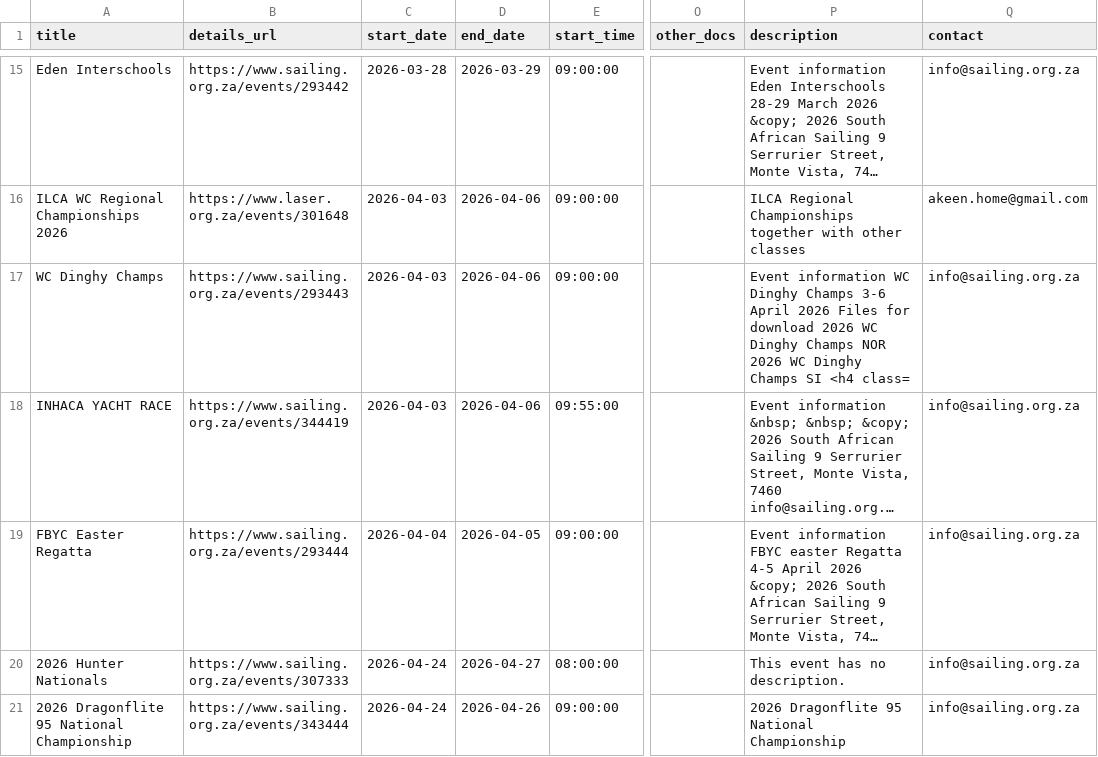
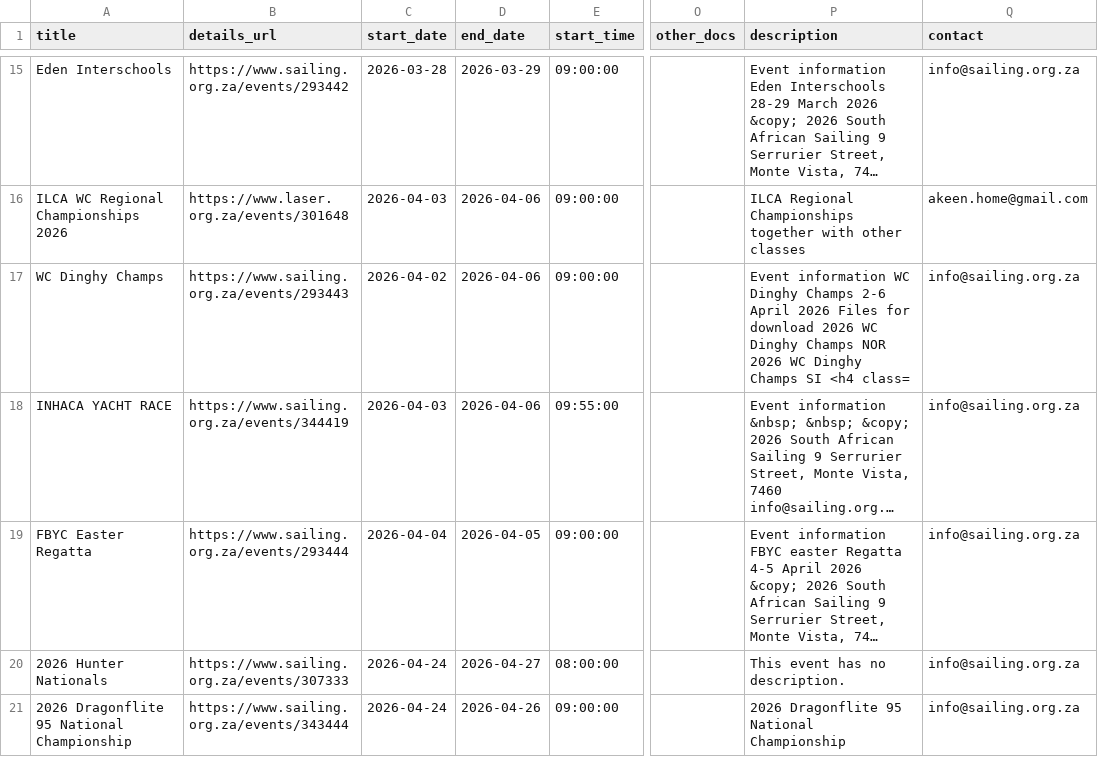
Before and after one commit to kevinweaving-ship-it/Cursor-Websites, a CSV file: sas_events_list.csv, drawn as a sheet; only a part is shown, gaps mark what is left out; long unchanged cells end in …; the diff names each change by its address in the sheet, - before the commit and + after, or states it on an @@ line.

```diff
--- a/sas_events_list.csv
+++ b/sas_events_list.csv
-C17 (start_date): 2026-04-03
+C17 (start_date): 2026-04-02
-P17 (description): …Dinghy Champs 3-6 April 2026…
+P17 (description): …Dinghy Champs 2-6 April 2026…
```
Also changed, not shown: sailingsa/deploy/sas_events_list_20260307.csv, tmp_upcoming_events.csv, 55 other files.
